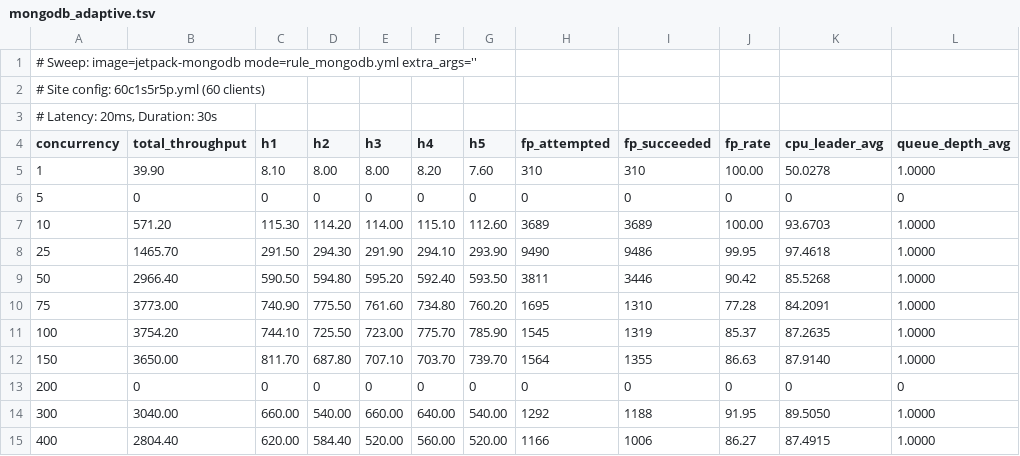
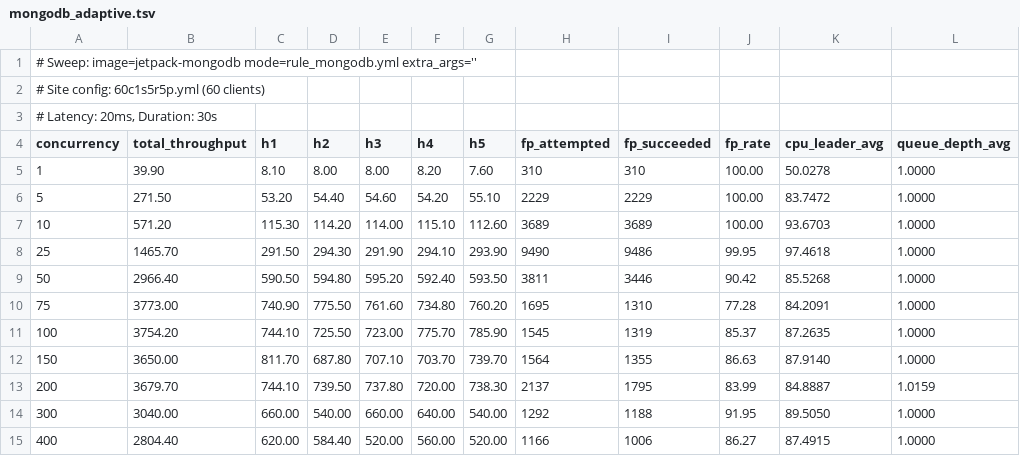
Before and after one commit to stonysystems/jetpack, a TSV file: docs/sweep_2026-02-28/mongodb_adaptive.tsv, drawn as a sheet.

```diff
--- a/docs/sweep_2026-02-28/mongodb_adaptive.tsv
+++ b/docs/sweep_2026-02-28/mongodb_adaptive.tsv
@@ -5,3 +5,3 @@ concurrency	total_throughput	h1	h2	h3	h4	h5	fp_attempted	fp_succeeded	fp_rate	cp
 1	39.90	8.10	8.00	8.00	8.20	7.60	310	310	100.00	50.0278	1.0000
-5	0	0	0	0	0	0	0	0	0	0	0
+5	271.50	53.20	54.40	54.60	54.20	55.10	2229	2229	100.00	83.7472	1.0000
 10	571.20	115.30	114.20	114.00	115.10	112.60	3689	3689	100.00	93.6703	1.0000
@@ -12,3 +12,3 @@ concurrency	total_throughput	h1	h2	h3	h4	h5	fp_attempted	fp_succeeded	fp_rate	cp
 150	3650.00	811.70	687.80	707.10	703.70	739.70	1564	1355	86.63	87.9140	1.0000
-200	0	0	0	0	0	0	0	0	0	0	0
+200	3679.70	744.10	739.50	737.80	720.00	738.30	2137	1795	83.99	84.8887	1.0159
 300	3040.00	660.00	540.00	660.00	640.00	540.00	1292	1188	91.95	89.5050	1.0000
```
Also changed, not shown: docs/sweep_2026-02-28/consolidated.csv, docs/sweep_2026-02-28/etcd_fastpath100.tsv, 33 other files.
